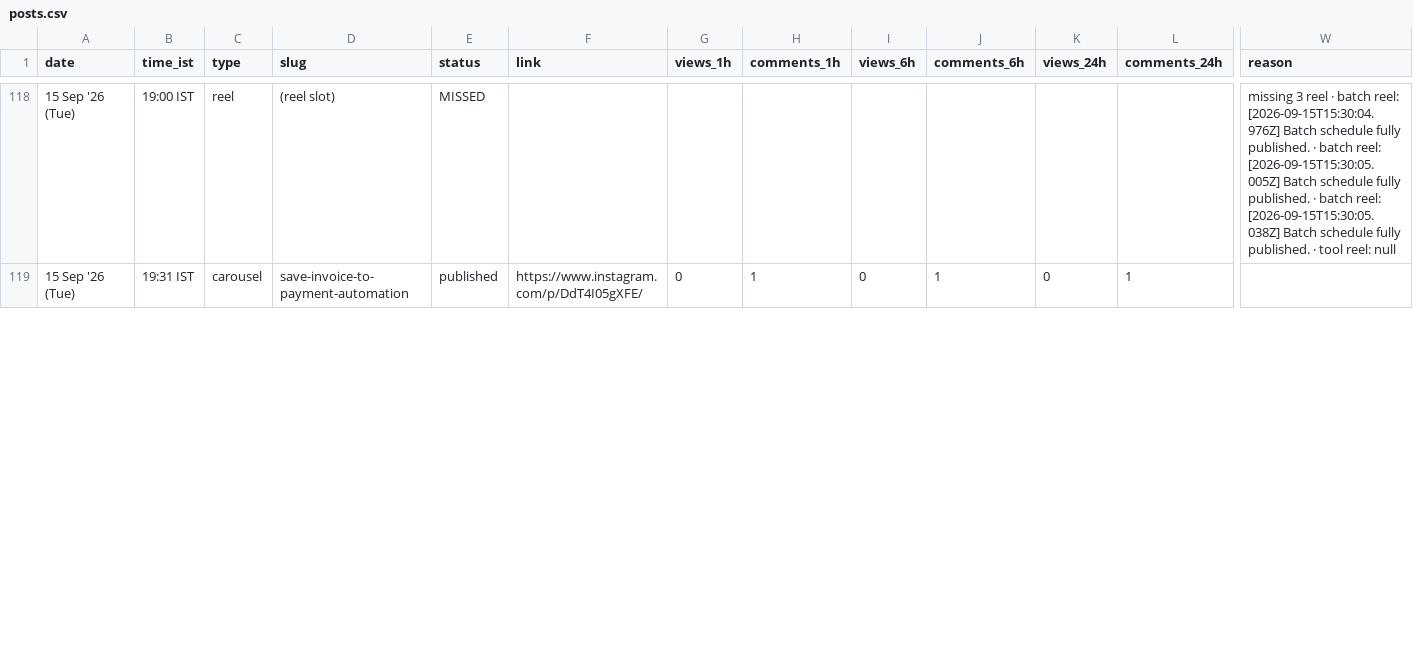
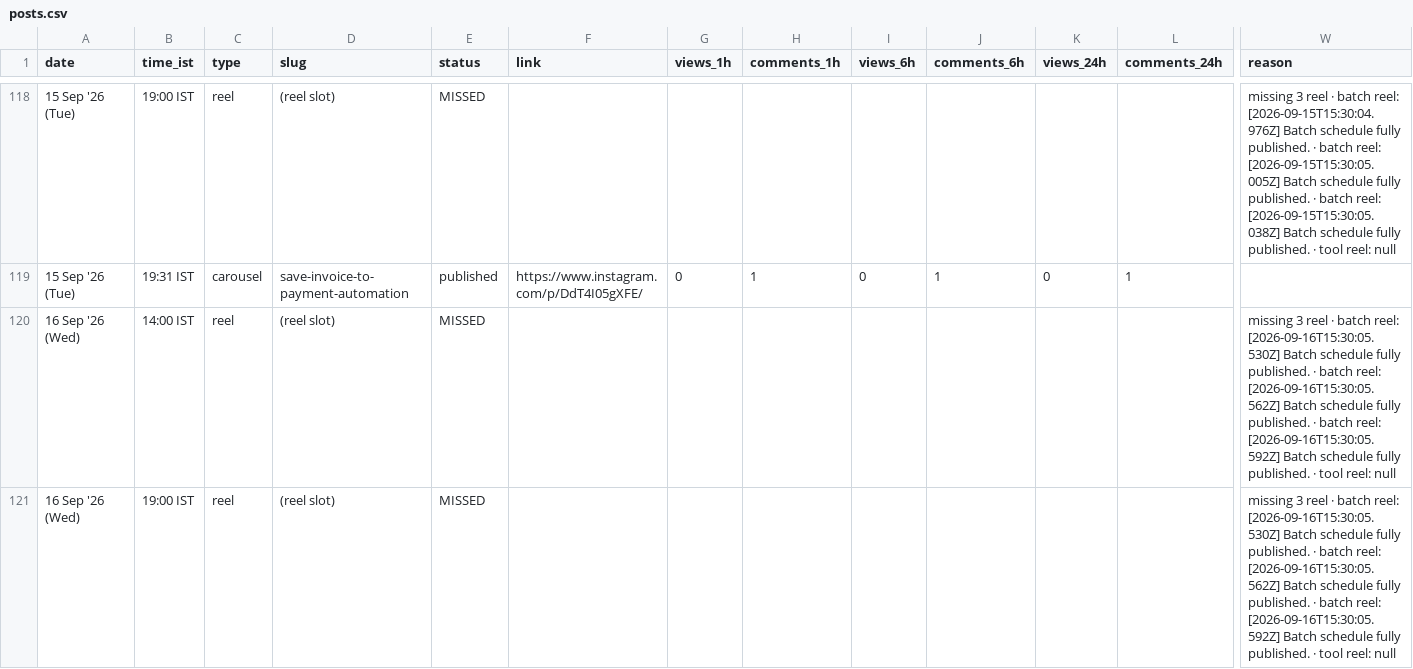
Before and after one commit to archit-akg13/architmittal.com, a CSV file: public/metrics/posts.csv, drawn as a sheet; only a part is shown, gaps mark what is left out; rows hold the shown columns only; the diff covers the shown part only; the diff names each change by its address in the sheet, - before the commit and + after, or states it on an @@ line.

Commit message:
metrics: hourly snapshot [skip ci]

```diff
--- a/public/metrics/posts.csv
+++ b/public/metrics/posts.csv
+row 120: 16 Sep '26 (Wed) | 14:00 IST | reel | (reel slot) | MISSED |  |  |  |  |  |  |  | missing 3 reel · batch reel: [2026-09-16T15:30:05.530Z] Batch schedule fully published. · batch reel: [2026-09-16T15:30:05.562Z] Batch schedule fully published. · batch reel: [2026-09-16T15:30:05.592Z] Batch schedule fully published. · tool reel: null
+row 121: 16 Sep '26 (Wed) | 19:00 IST | reel | (reel slot) | MISSED |  |  |  |  |  |  |  | missing 3 reel · batch reel: [2026-09-16T15:30:05.530Z] Batch schedule fully published. · batch reel: [2026-09-16T15:30:05.562Z] Batch schedule fully published. · batch reel: [2026-09-16T15:30:05.592Z] Batch schedule fully published. · tool reel: null
```
Also changed, not shown: 1 edited cell elsewhere in this file, public/metrics/status.csv.
